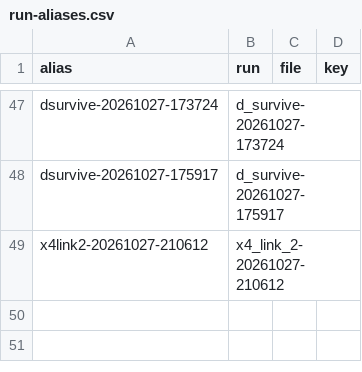
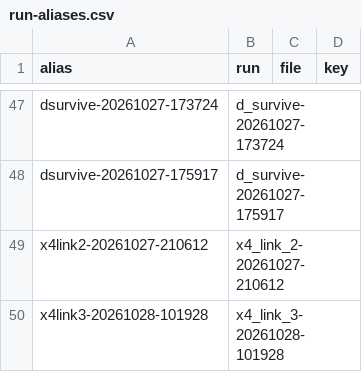
Before and after one commit to wengera/zomboid-mod-nutrition, a CSV file: docs/reference/run-aliases.csv, drawn as a sheet; only a part is shown, gaps mark what is left out; the diff names each change by its address in the sheet, - before the commit and + after, or states it on an @@ line.

```diff
--- a/docs/reference/run-aliases.csv
+++ b/docs/reference/run-aliases.csv
+row 50: x4link3-20261028-101928 | x4_link_3-20261028-101928
```
Also changed, not shown: 6 other files.
